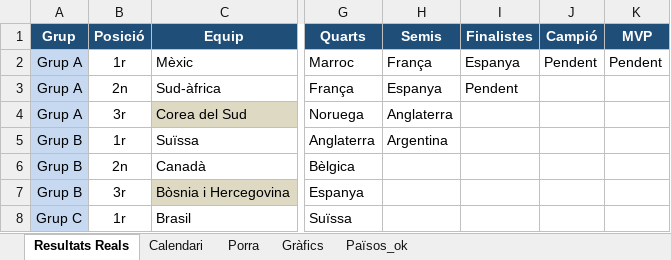
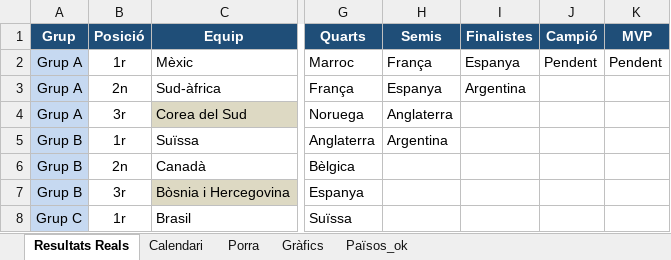
Before and after one commit to marcllopisraja-crypto/Porra_Mundial_2026_Constraula, an Excel workbook: Porra_Mundial_Final_Definitiva.xlsx, sheet Resultats Reals, drawn as a sheet; only a part is shown, gaps mark what is left out; values as stored, in another font and other column widths than the file's, no borders; the diff names each change by its address in the sheet, - before the commit and + after, or states it on an @@ line.

```diff
--- a/Porra_Mundial_Final_Definitiva.xlsx (sheet Resultats Reals)
+++ b/Porra_Mundial_Final_Definitiva.xlsx (sheet Resultats Reals)
-I3 (Finalistes): Pendent
+I3 (Finalistes): Argentina
```
Also changed, not shown: sheet Porra, sheet Calendari, formulas that keep their value.
